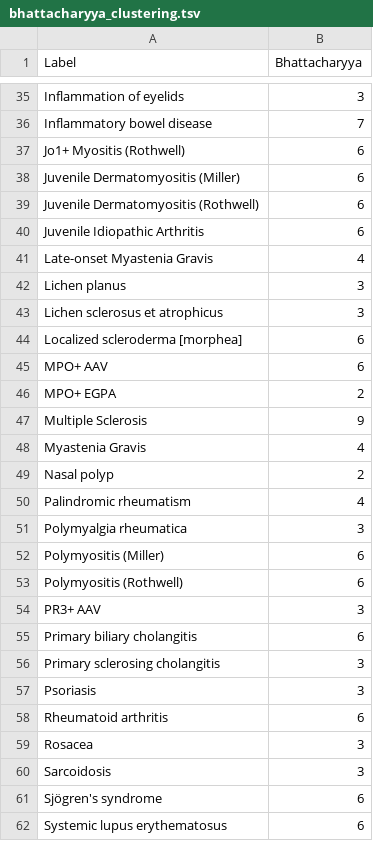
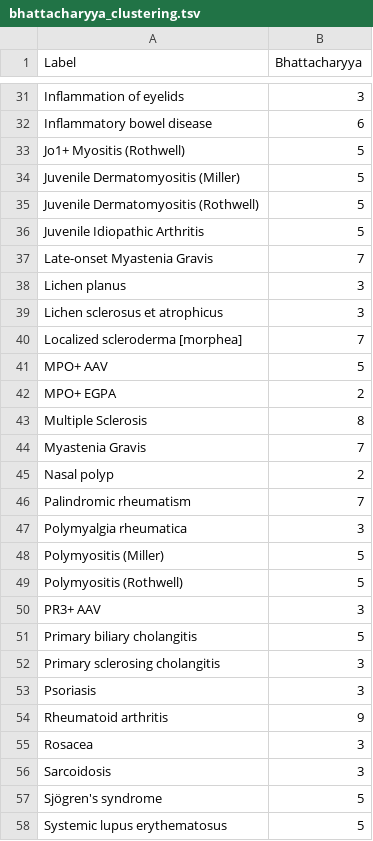
Before and after one commit to GRealesM/myositis-IMD, a TSV file: data/bhattacharyya_clustering.tsv, drawn as a sheet; only a part is shown, gaps mark what is left out; addresses are those after the commit; the diff covers the shown part only; the diff names each change by its address in the sheet, - before the commit and + after, or states it on an @@ line.

```diff
--- a/data/bhattacharyya_clustering.tsv
+++ b/data/bhattacharyya_clustering.tsv
-B32 (Bhattacharyya): 7
+B32 (Bhattacharyya): 6
-B33:B36 (Bhattacharyya): 6
+B33:B36 (Bhattacharyya): 5
-B37 (Bhattacharyya): 4
+B37 (Bhattacharyya): 7
-B40 (Bhattacharyya): 6
+B40 (Bhattacharyya): 7
-B41 (Bhattacharyya): 6
+B41 (Bhattacharyya): 5
-B43 (Bhattacharyya): 9
+B43 (Bhattacharyya): 8
-B44 (Bhattacharyya): 4
+B44 (Bhattacharyya): 7
-B46 (Bhattacharyya): 4
+B46 (Bhattacharyya): 7
-B48:B49 (Bhattacharyya): 6
+B48:B49 (Bhattacharyya): 5
-B51 (Bhattacharyya): 6
+B51 (Bhattacharyya): 5
-B54 (Bhattacharyya): 6
+B54 (Bhattacharyya): 9
-B57:B58 (Bhattacharyya): 6
+B57:B58 (Bhattacharyya): 5
```
Also changed, not shown: 4 removed rows and 15 edited cells elsewhere in this file, 55 other files.
